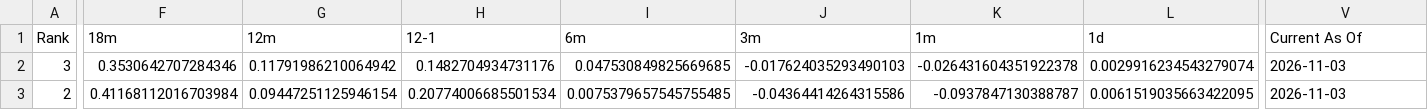
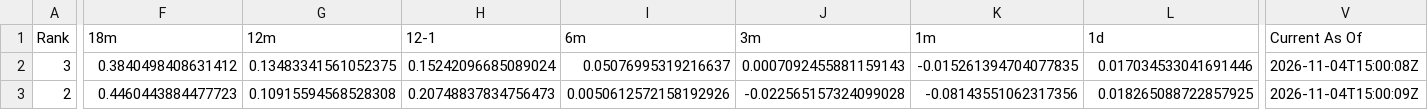
Before and after one commit to DarkMoonv1/NEFTy, a CSV file: Survivor_LATEST.csv, drawn as a sheet; only a part is shown, gaps mark what is left out; the diff covers the shown part only; the diff names each change by its address in the sheet, - before the commit and + after, or states it on an @@ line.

Commit message:
Update Survivor_LATEST.csv

```diff
--- a/Survivor_LATEST.csv
+++ b/Survivor_LATEST.csv
-F2 (18m): 0.3530642707284346
+F2 (18m): 0.3840498408631412
-G2 (12m): 0.11791986210064942
+G2 (12m): 0.13483341561052375
-H2 (12-1): 0.1482704934731176
+H2 (12-1): 0.15242096685089024
-I2 (6m): 0.047530849825669685
+I2 (6m): 0.05076995319216637
-J2 (3m): -0.017624035293490103
+J2 (3m): 0.0007092455881159143
-K2 (1m): -0.026431604351922378
+K2 (1m): -0.015261394704077835
-L2 (1d): 0.0029916234543279074
+L2 (1d): 0.017034533041691446
-V2 (Current As Of): 2026-11-03
+V2 (Current As Of): 2026-11-04T15:00:08Z
-F3 (18m): 0.41168112016703984
+F3 (18m): 0.4460443884477723
-G3 (12m): 0.09447251125946154
+G3 (12m): 0.10915594568528308
-H3 (12-1): 0.20774006685501534
+H3 (12-1): 0.20748837834756473
-I3 (6m): 0.0075379657545755485
+I3 (6m): 0.0050612572158192926
-J3 (3m): -0.04364414264315586
+J3 (3m): -0.022565157324099028
-K3 (1m): -0.0937847130388787
+K3 (1m): -0.08143551062317356
-L3 (1d): 0.0061519035663422095
+L3 (1d): 0.018265088722857925
-V3 (Current As Of): 2026-11-03
+V3 (Current As Of): 2026-11-04T15:00:09Z
```
Also changed, not shown: 101 edited cells elsewhere in this file.
